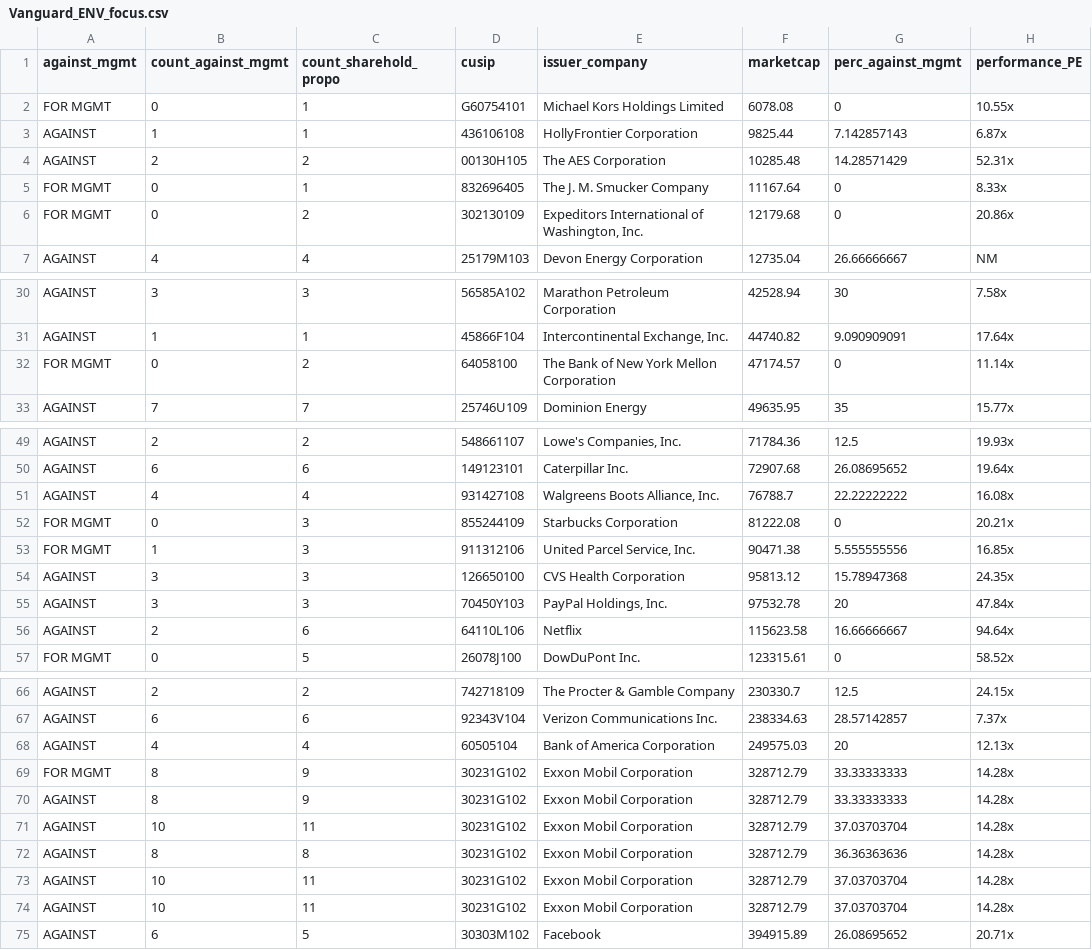
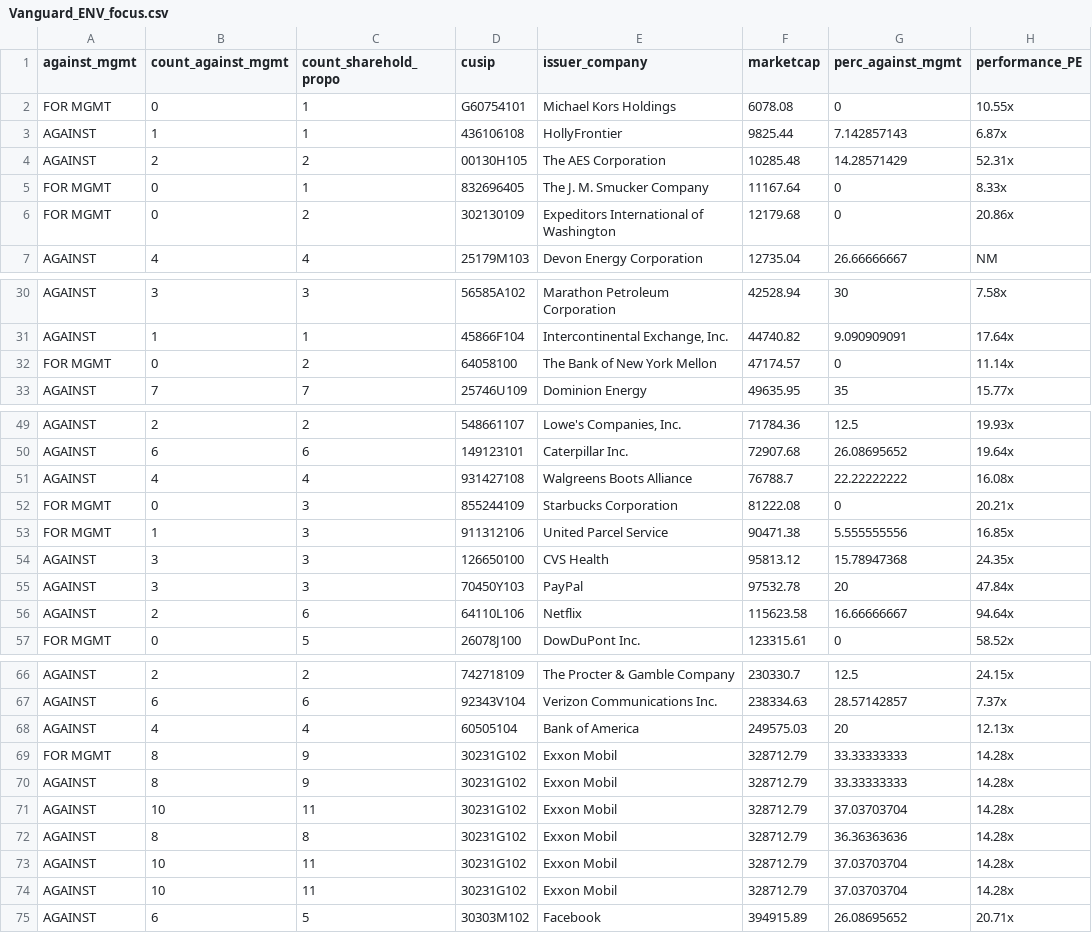
Before and after one commit to visualizedata/isabel-verkes-thesis, a CSV file: Data/Vanguard_ENV_focus.csv, drawn as a sheet; only a part is shown, gaps mark what is left out; the diff covers the shown part only; the diff names each change by its address in the sheet, - before the commit and + after, or states it on an @@ line.

Commit message:
before prop experiment

```diff
--- a/Data/Vanguard_ENV_focus.csv
+++ b/Data/Vanguard_ENV_focus.csv
-E2 (issuer_company): Michael Kors Holdings Limited
+E2 (issuer_company): Michael Kors Holdings
-E3 (issuer_company): HollyFrontier Corporation
+E3 (issuer_company): HollyFrontier
-E6 (issuer_company): Expeditors International of Washington, Inc.
+E6 (issuer_company): Expeditors International of Washington
-E32 (issuer_company): The Bank of New York Mellon Corporation
+E32 (issuer_company): The Bank of New York Mellon
-E51 (issuer_company): Walgreens Boots Alliance, Inc.
+E51 (issuer_company): Walgreens Boots Alliance
-E53 (issuer_company): United Parcel Service, Inc.
+E53 (issuer_company): United Parcel Service
-E54 (issuer_company): CVS Health Corporation
+E54 (issuer_company): CVS Health
-E55 (issuer_company): PayPal Holdings, Inc.
+E55 (issuer_company): PayPal
-E68 (issuer_company): Bank of America Corporation
+E68 (issuer_company): Bank of America
-E69:E74 (issuer_company): Exxon Mobil Corporation
+E69:E74 (issuer_company): Exxon Mobil
```
Also changed, not shown: 2 edited cells elsewhere in this file, 8 other files.
